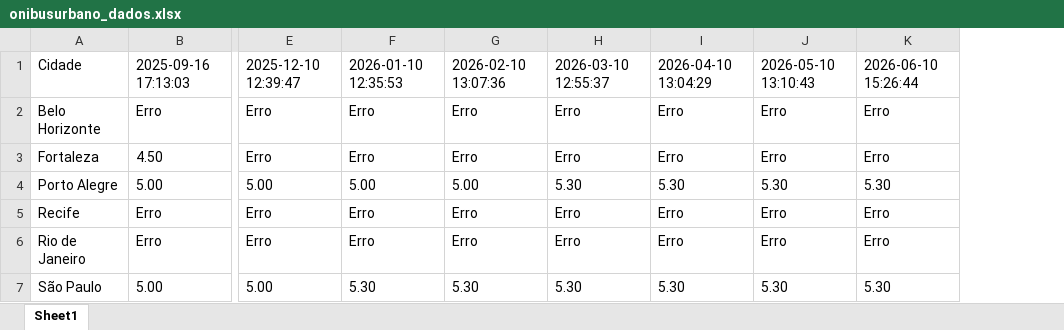
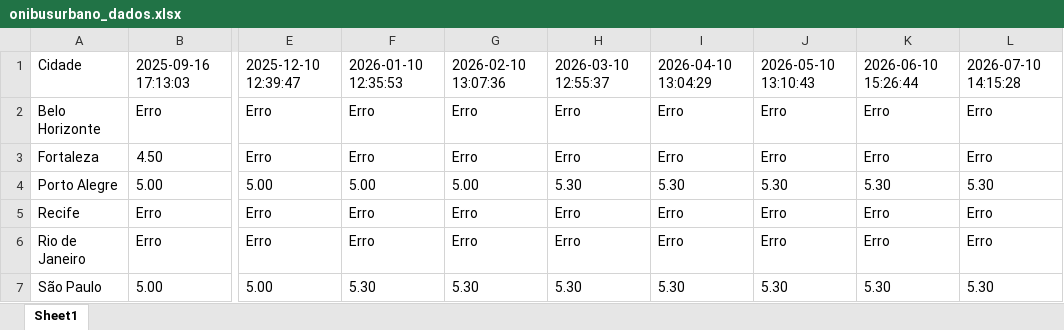
Before and after one commit to crissavieira-ctrl/onibus, an Excel workbook: onibusurbano_dados.xlsx, sheet Sheet1, drawn as a sheet; only a part is shown, gaps mark what is left out; values as stored, in another font and other column widths than the file's, no borders; the diff names each change by its address in the sheet, - before the commit and + after, or states it on an @@ line.

```diff
--- a/onibusurbano_dados.xlsx (sheet Sheet1)
+++ b/onibusurbano_dados.xlsx (sheet Sheet1)
+column L, rows 1-7: 2026-07-10 14:15:28 | Erro | Erro | 5.30 | Erro | Erro | 5.30
```
